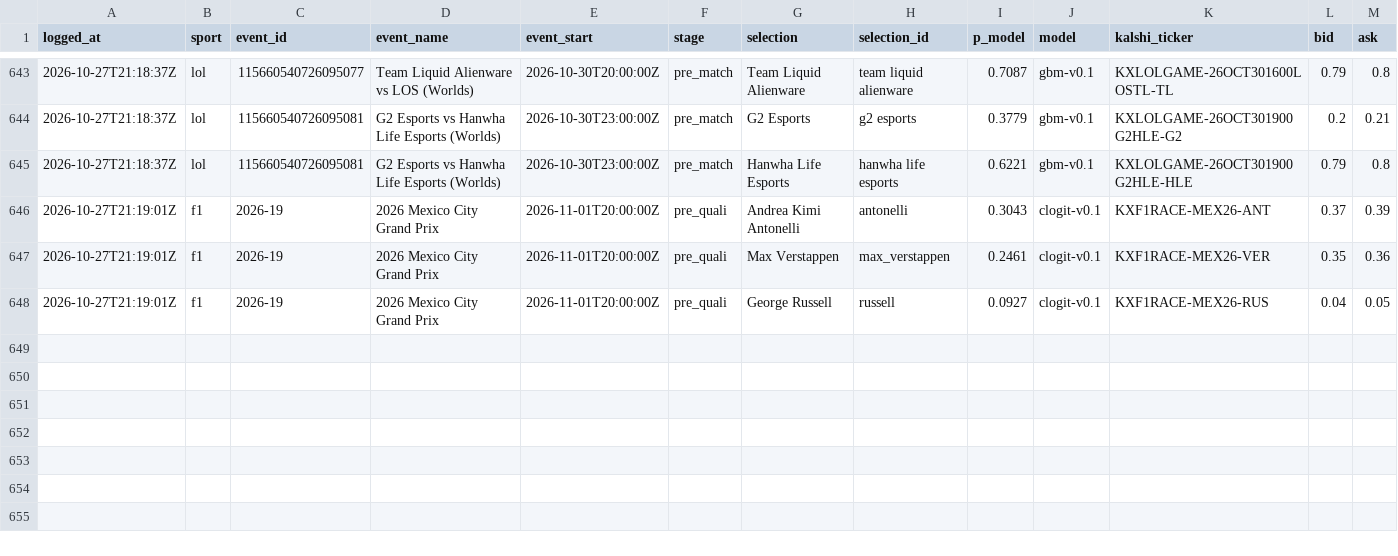
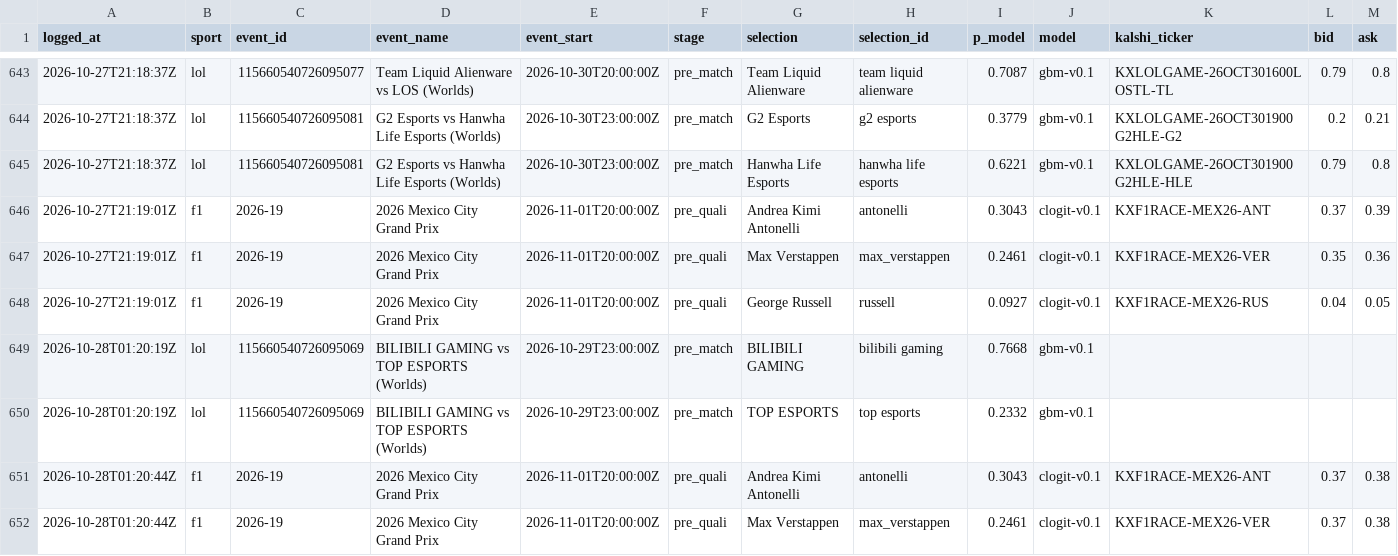
Before and after one commit to huuhuannt1998/f1-lol-quant, a CSV file: ledger/predictions.csv, drawn as a sheet; only a part is shown, gaps mark what is left out; rows hold the shown columns only; the diff names each change by its address in the sheet, - before the commit and + after, or states it on an @@ line.

```diff
--- a/ledger/predictions.csv
+++ b/ledger/predictions.csv
+row 649: 2026-10-28T01:20:19Z | lol | 115660540726095069 | BILIBILI GAMING vs TOP ESPORTS (Worlds) | 2026-10-29T23:00:00Z | pre_match | BILIBILI GAMING | bilibili gaming | 0.7668 | gbm-v0.1
+row 650: 2026-10-28T01:20:19Z | lol | 115660540726095069 | BILIBILI GAMING vs TOP ESPORTS (Worlds) | 2026-10-29T23:00:00Z | pre_match | TOP ESPORTS | top esports | 0.2332 | gbm-v0.1
+row 651: 2026-10-28T01:20:44Z | f1 | 2026-19 | 2026 Mexico City Grand Prix | 2026-11-01T20:00:00Z | pre_quali | Andrea Kimi Antonelli | antonelli | 0.3043 | clogit-v0.1 | KXF1RACE-MEX26-ANT | 0.37 | 0.38
+row 652: 2026-10-28T01:20:44Z | f1 | 2026-19 | 2026 Mexico City Grand Prix | 2026-11-01T20:00:00Z | pre_quali | Max Verstappen | max_verstappen | 0.2461 | clogit-v0.1 | KXF1RACE-MEX26-VER | 0.37 | 0.38
```
Also changed, not shown: 3 other files.
